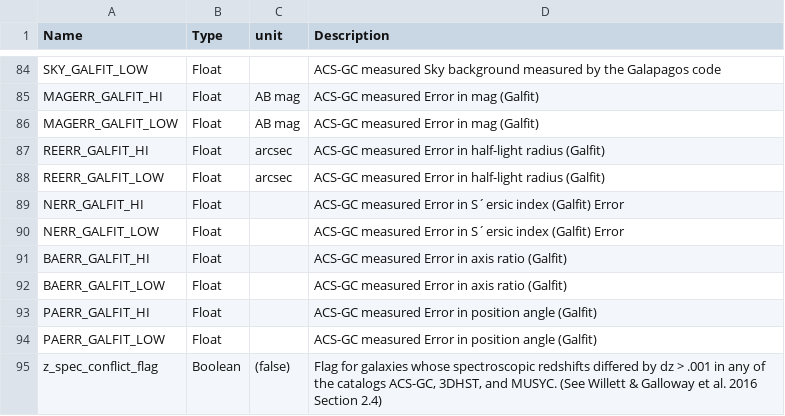
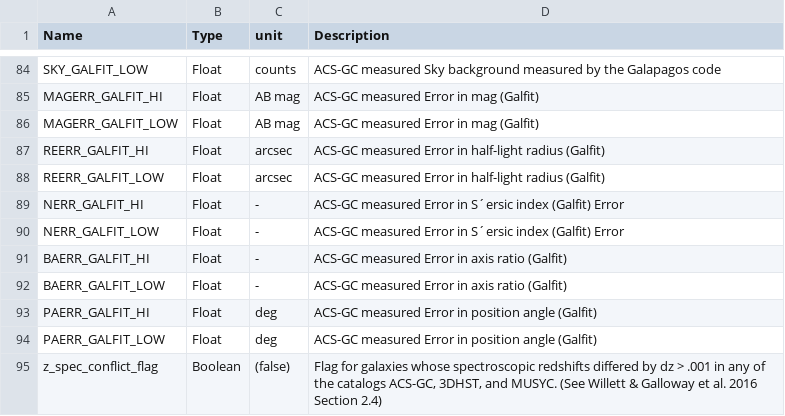
Before and after one commit to willettk/gzhubble, a TSV file: column_descriptions/column_descriptions_hubble_meta.tsv, drawn as a sheet; only a part is shown, gaps mark what is left out; the diff covers the shown part only; the diff names each change by its address in the sheet, - before the commit and + after, or states it on an @@ line.

```diff
--- a/column_descriptions/column_descriptions_hubble_meta.tsv
+++ b/column_descriptions/column_descriptions_hubble_meta.tsv
-C84 (unit): (empty)
+C84 (unit): counts
-C89:C92 (unit): (empty)
+C89:C92 (unit): -
-C93:C94 (unit): (empty)
+C93:C94 (unit): deg
```
Also changed, not shown: 70 edited cells elsewhere in this file, column_descriptions/column_descriptions_goods_shallow_meta.tsv.
